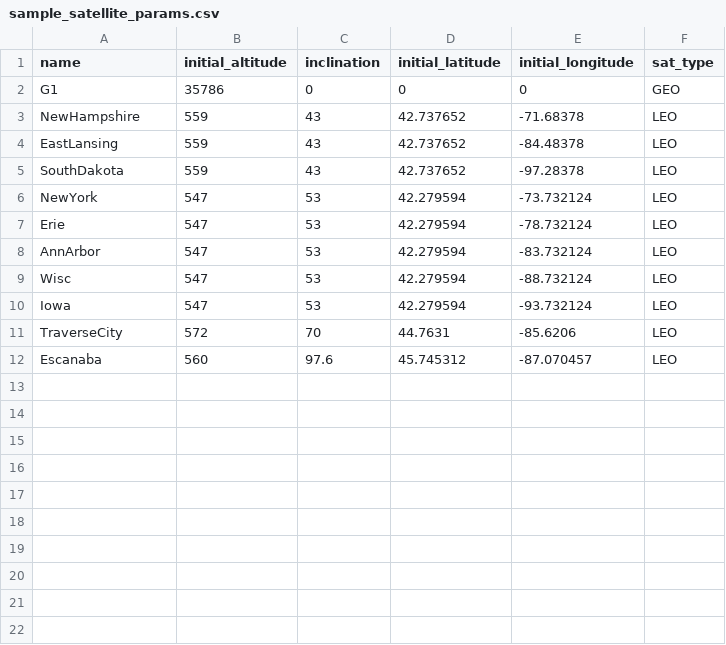
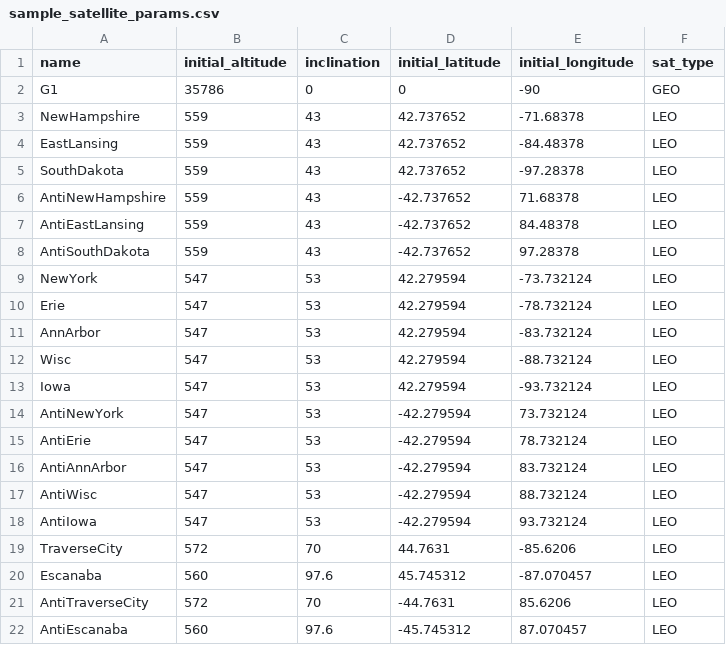
Before and after one commit to maxbrom/HierarchyNet, a CSV file: sample_satellite_params.csv, drawn as a sheet.

```diff
--- a/sample_satellite_params.csv
+++ b/sample_satellite_params.csv
@@ -1,3 +1,3 @@
 name,initial_altitude,inclination,initial_latitude,initial_longitude,sat_type
-G1,35786,0,0,0,GEO
+G1,35786,0,0,-90,GEO
 NewHampshire,559,43,42.737652,-71.68378,LEO
@@ -5,2 +5,5 @@ EastLansing,559,43,42.737652,-84.48378,LEO
 SouthDakota,559,43,42.737652,-97.28378,LEO
+AntiNewHampshire,559,43,-42.737652,71.68378,LEO
+AntiEastLansing,559,43,-42.737652,84.48378,LEO
+AntiSouthDakota,559,43,-42.737652,97.28378,LEO
 NewYork,547,53,42.279594,-73.732124,LEO
@@ -10,3 +13,10 @@ Wisc,547,53,42.279594,-88.732124,LEO
 Iowa,547,53,42.279594,-93.732124,LEO
+AntiNewYork,547,53,-42.279594,73.732124,LEO
+AntiErie,547,53,-42.279594,78.732124,LEO
+AntiAnnArbor,547,53,-42.279594,83.732124,LEO
+AntiWisc,547,53,-42.279594,88.732124,LEO
+AntiIowa,547,53,-42.279594,93.732124,LEO
 TraverseCity,572,70,44.7631,-85.6206,LEO
 Escanaba,560,97.6,45.745312,-87.070457,LEO
+AntiTraverseCity,572,70,-44.7631,85.6206,LEO
+AntiEscanaba,560,97.6,-45.745312,87.070457,LEO
```
Also changed, not shown: multiple_shells_params.csv, ping_history.csv, 6 other files.
